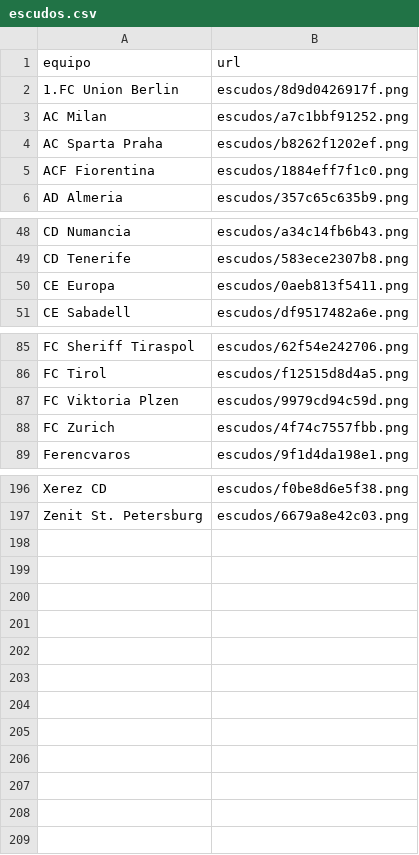
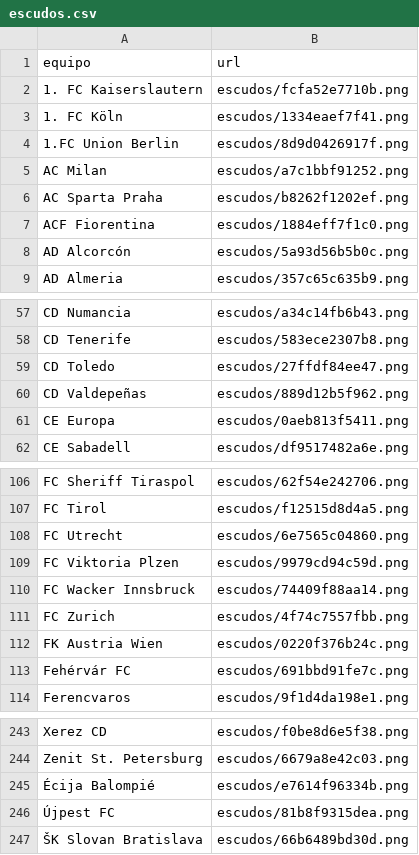
Before and after one commit to feeeeer/real-madrid-analytics, a CSV file: docs/data/escudos.csv, drawn as a sheet; only a part is shown, gaps mark what is left out; the diff covers the shown part only.

```diff
--- a/docs/data/escudos.csv
+++ b/docs/data/escudos.csv
@@ -1,2 +1,4 @@
 equipo,url
+1. FC Kaiserslautern,escudos/fcfa52e7710b.png
+1. FC Köln,escudos/1334eaef7f41.png
 1.FC Union Berlin,escudos/8d9d0426917f.png
@@ -5,2 +7,3 @@ AC Sparta Praha,escudos/b8262f1202ef.png
 ACF Fiorentina,escudos/1884eff7f1c0.png
+AD Alcorcón,escudos/5a93d56b5b0c.png
 AD Almeria,escudos/357c65c635b9.png
@@ -49,2 +58,4 @@ CD Numancia,escudos/a34c14fb6b43.png
 CD Tenerife,escudos/583ece2307b8.png
+CD Toledo,escudos/27ffdf84ee47.png
+CD Valdepeñas,escudos/889d12b5f962.png
 CE Europa,escudos/0aeb813f5411.png
@@ -86,4 +107,8 @@ FC Sheriff Tiraspol,escudos/62f54e242706.png
 FC Tirol,escudos/f12515d8d4a5.png
+FC Utrecht,escudos/6e7565c04860.png
 FC Viktoria Plzen,escudos/9979cd94c59d.png
+FC Wacker Innsbruck,escudos/74409f88aa14.png
 FC Zurich,escudos/4f74c7557fbb.png
+FK Austria Wien,escudos/0220f376b24c.png
+Fehérvár FC,escudos/691bbd91fe7c.png
 Ferencvaros,escudos/9f1d4da198e1.png
@@ -197 +244,4 @@ Xerez CD,escudos/f0be8d6e5f38.png
 Zenit St. Petersburg,escudos/6679a8e42c03.png
+Écija Balompié,escudos/e7614f96334b.png
+Újpest FC,escudos/81b8f9315dea.png
+ŠK Slovan Bratislava,escudos/66b6489bd30d.png
```
Also changed, not shown: 38 added rows elsewhere in this file, 54 other files.
